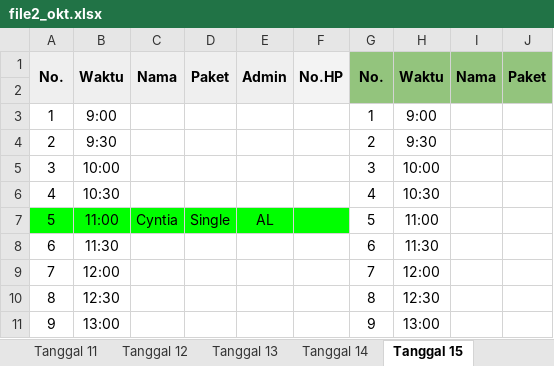
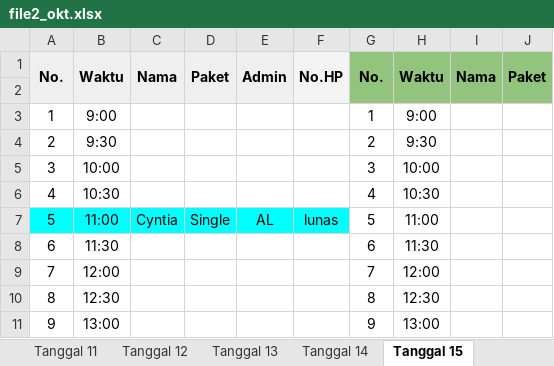
Before and after one commit to whynunuu/FoxeStudio, an Excel workbook: file2_okt.xlsx, sheet Tanggal 15, drawn as a sheet; only a part is shown; values as stored, in another font and other column widths than the file's, no borders; charts and pictures not drawn; the diff names each change by its address in the sheet, - before the commit and + after, or states it on an @@ line.

```diff
--- a/file2_okt.xlsx (sheet Tanggal 15)
+++ b/file2_okt.xlsx (sheet Tanggal 15)
-A7:F7 fill: #00FF00
+A7:F7 fill: #00FFFF
-F7: (empty)
+F7: lunas
```
Also changed, not shown: sheet Tanggal 17, file1_okt.xlsm, file2.xlsx, 3 other files.
